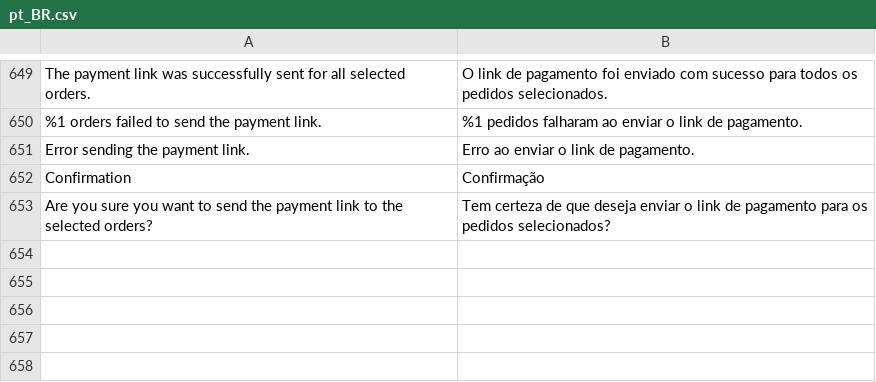
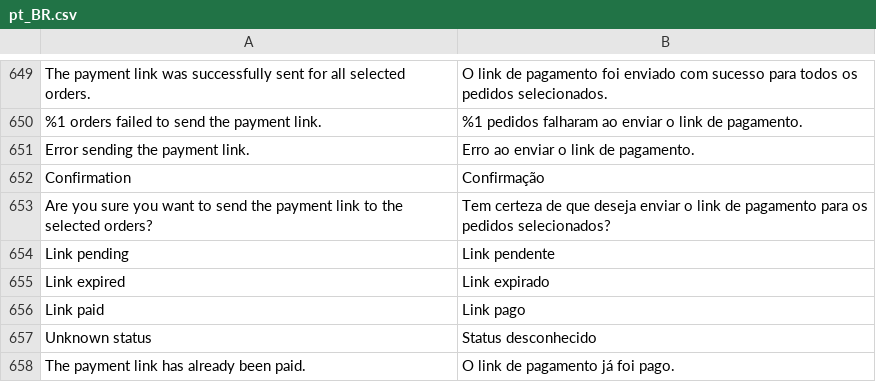
Before and after one commit to vindi/vindi-magento2, a CSV file: i18n/pt_BR.csv, drawn as a sheet; only a part is shown, gaps mark what is left out.

Commit message:
feat: create payment link status

```diff
--- a/i18n/pt_BR.csv
+++ b/i18n/pt_BR.csv
@@ -653 +653,6 @@
 "Are you sure you want to send the payment link to the selected orders?","Tem certeza de que deseja enviar o link de pagamento para os pedidos selecionados?"
+"Link pending","Link pendente"
+"Link expired","Link expirado"
+"Link paid","Link pago"
+"Unknown status","Status desconhecido"
+"The payment link has already been paid.","O link de pagamento já foi pago."
```
Also changed, not shown: 16 other files.
